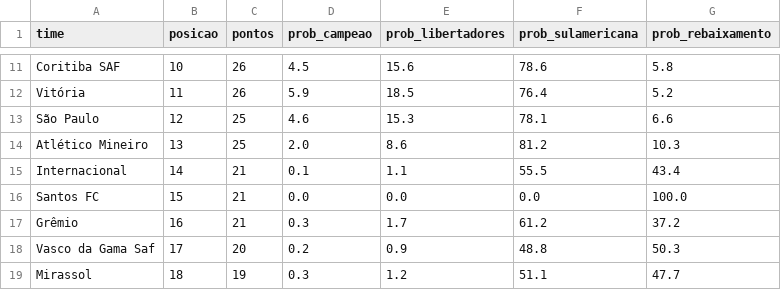
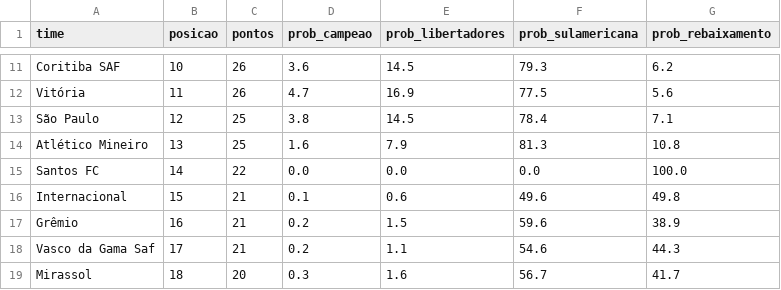
Before and after one commit to MayaraCAlmeida/brasileirao-2026-pipeline, a CSV file: probabilidades.csv, drawn as a sheet; only a part is shown, gaps mark what is left out; removed rows and columns are numbered as before the commit, all else as after; the diff covers the shown part only; the diff names each change by its address in the sheet, - before the commit and + after, or states it on an @@ line.

```diff
--- a/probabilidades.csv
+++ b/probabilidades.csv
-D11 (prob_campeao): 4.5
+D11 (prob_campeao): 3.6
-E11 (prob_libertadores): 15.6
+E11 (prob_libertadores): 14.5
-F11 (prob_sulamericana): 78.6
+F11 (prob_sulamericana): 79.3
-G11 (prob_rebaixamento): 5.8
+G11 (prob_rebaixamento): 6.2
-D12 (prob_campeao): 5.9
+D12 (prob_campeao): 4.7
-E12 (prob_libertadores): 18.5
+E12 (prob_libertadores): 16.9
-F12 (prob_sulamericana): 76.4
+F12 (prob_sulamericana): 77.5
-G12 (prob_rebaixamento): 5.2
+G12 (prob_rebaixamento): 5.6
-D13 (prob_campeao): 4.6
+D13 (prob_campeao): 3.8
-E13 (prob_libertadores): 15.3
+E13 (prob_libertadores): 14.5
-F13 (prob_sulamericana): 78.1
+F13 (prob_sulamericana): 78.4
-G13 (prob_rebaixamento): 6.6
+G13 (prob_rebaixamento): 7.1
-D14 (prob_campeao): 2.0
+D14 (prob_campeao): 1.6
-E14 (prob_libertadores): 8.6
+E14 (prob_libertadores): 7.9
-F14 (prob_sulamericana): 81.2
+F14 (prob_sulamericana): 81.3
-G14 (prob_rebaixamento): 10.3
+G14 (prob_rebaixamento): 10.8
-row 15: Internacional | 14 | 21 | 0.1 | 1.1 | 55.5 | 43.4
-B15 (posicao): 15
+B15 (posicao): 14
-C15 (pontos): 21
+C15 (pontos): 22
+row 16: Internacional | 15 | 21 | 0.1 | 0.6 | 49.6 | 49.8
-D17 (prob_campeao): 0.3
+D17 (prob_campeao): 0.2
-E17 (prob_libertadores): 1.7
+E17 (prob_libertadores): 1.5
-F17 (prob_sulamericana): 61.2
+F17 (prob_sulamericana): 59.6
-G17 (prob_rebaixamento): 37.2
+G17 (prob_rebaixamento): 38.9
-C18 (pontos): 20
+C18 (pontos): 21
-E18 (prob_libertadores): 0.9
+E18 (prob_libertadores): 1.1
-F18 (prob_sulamericana): 48.8
+F18 (prob_sulamericana): 54.6
-G18 (prob_rebaixamento): 50.3
+G18 (prob_rebaixamento): 44.3
-C19 (pontos): 19
+C19 (pontos): 20
-E19 (prob_libertadores): 1.2
+E19 (prob_libertadores): 1.6
-F19 (prob_sulamericana): 51.1
+F19 (prob_sulamericana): 56.7
-G19 (prob_rebaixamento): 47.7
+G19 (prob_rebaixamento): 41.7
```
Also changed, not shown: 32 edited cells elsewhere in this file, 1 other file.
